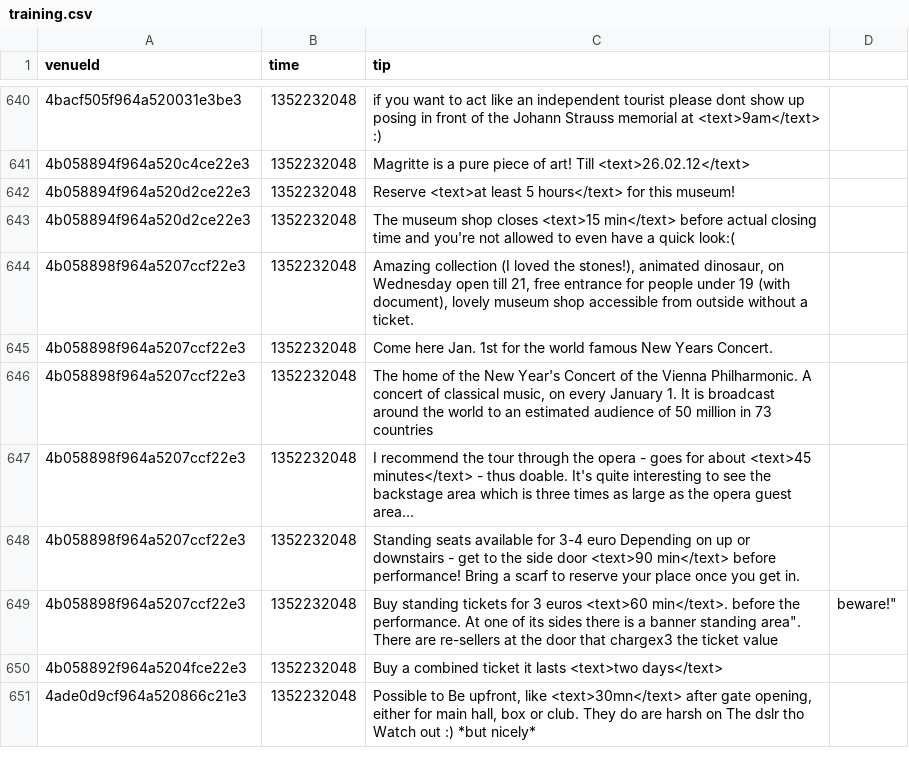
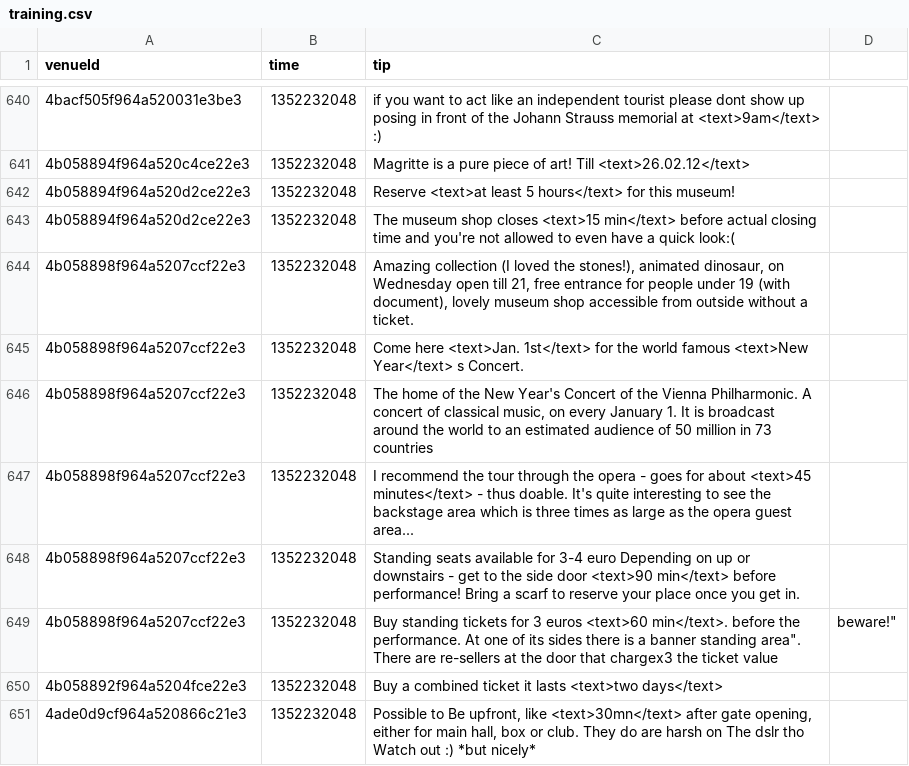
Before and after one commit to digamma-ai/timeextractor, a CSV file: nlpTravelPlannerReviewAnalyzer/src/main/resources/training.csv, drawn as a sheet; only a part is shown, gaps mark what is left out.

```diff
--- a/nlpTravelPlannerReviewAnalyzer/src/main/resources/training.csv
+++ b/nlpTravelPlannerReviewAnalyzer/src/main/resources/training.csv
@@ -644,3 +644,3 @@ venueId,time,tip
 4b058898f964a5207ccf22e3,1352232048,"Amazing collection (I loved the stones!), animated dinosaur, on Wednesday open till 21, free entrance for people under 19 (with document), lovely museum shop accessible from outside without a ticket."
-4b058898f964a5207ccf22e3,1352232048,"Come here Jan. 1st for the world famous New Years Concert."
+4b058898f964a5207ccf22e3,1352232048,"Come here <text>Jan. 1st</text> for the world famous <text>New Year</text> s Concert."
 4b058898f964a5207ccf22e3,1352232048,"The home of the New Year's Concert of the Vienna Philharmonic. A concert of classical music, on every January 1. It is broadcast around the world to an estimated audience of 50 million in 73 countries"
```
Also changed, not shown: 3 other files.
